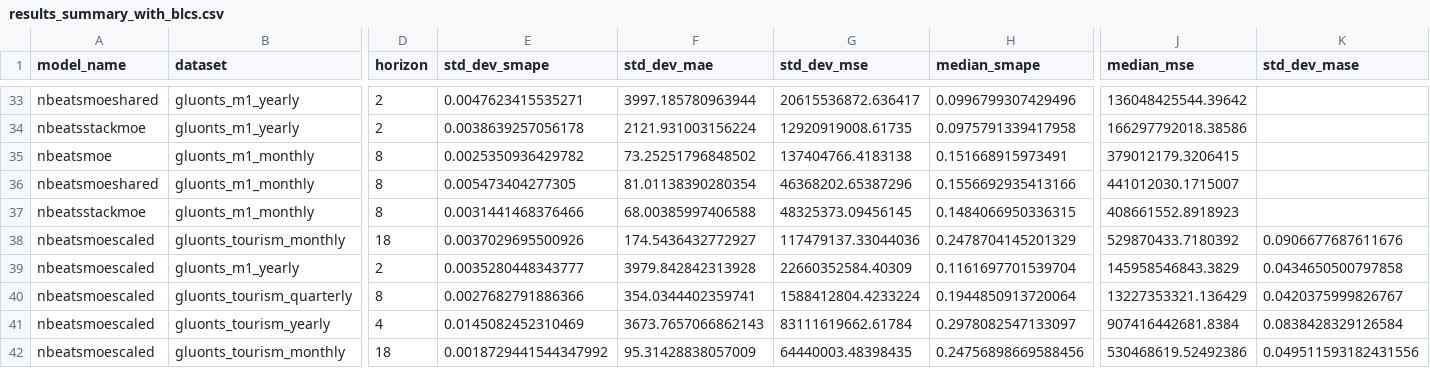
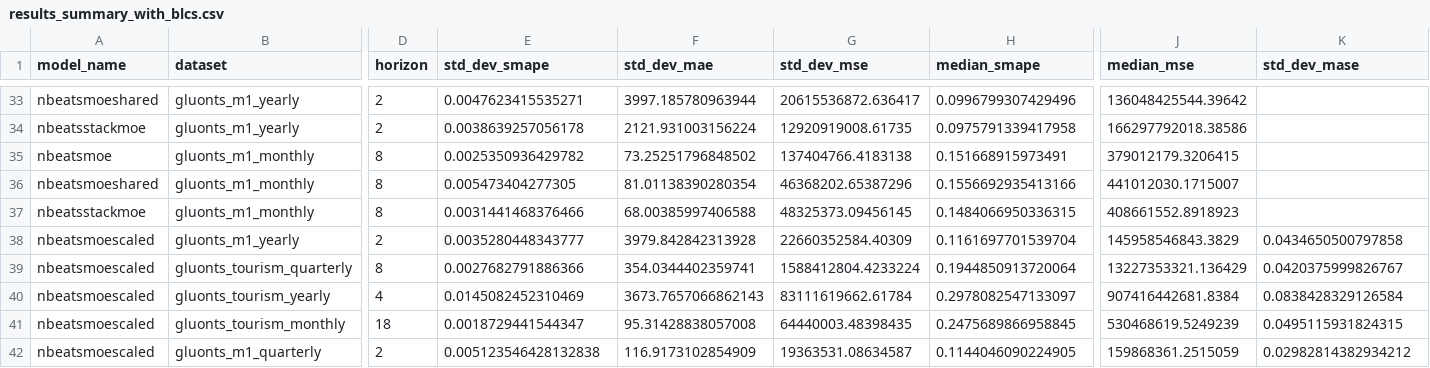
Before and after one commit to zaai-ai/mixture_of_experts_time_series, a CSV file: results_summary_with_blcs.csv, drawn as a sheet; only a part is shown, gaps mark what is left out; removed rows and columns are numbered as before the commit, all else as after; rows hold the shown columns only; the diff names each change by its address in the sheet, - before the commit and + after, or states it on an @@ line.

```diff
--- a/results_summary_with_blcs.csv
+++ b/results_summary_with_blcs.csv
-row 38: nbeatsmoescaled | gluonts_tourism_monthly | 18 | 0.0037029695500926 | 174.5436432772927 | 117479137.33044036 | 0.2478704145201329 | 529870433.7180392 | 0.0906677687611676
-E41 (std_dev_smape): 0.0018729441544347992
+E41 (std_dev_smape): 0.0018729441544347
-F41 (std_dev_mae): 95.31428838057009
+F41 (std_dev_mae): 95.31428838057008
-H41 (median_smape): 0.24756898669588456
+H41 (median_smape): 0.2475689866958845
-J41 (median_mse): 530468619.52492386
+J41 (median_mse): 530468619.5249239
-K41 (std_dev_mase): 0.049511593182431556
+K41 (std_dev_mase): 0.0495115931824315
+row 42: nbeatsmoescaled | gluonts_m1_quarterly | 2 | 0.005123546428132838 | 116.9173102854909 | 19363531.08634587 | 0.1144046090224905 | 159868361.2515059 | 0.02982814382934212
```
Also changed, not shown: 3 other files.
